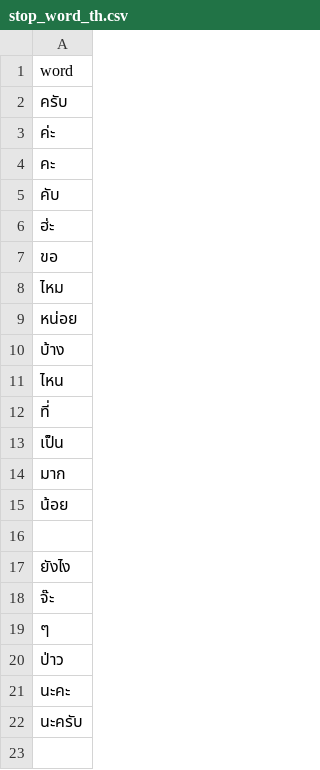
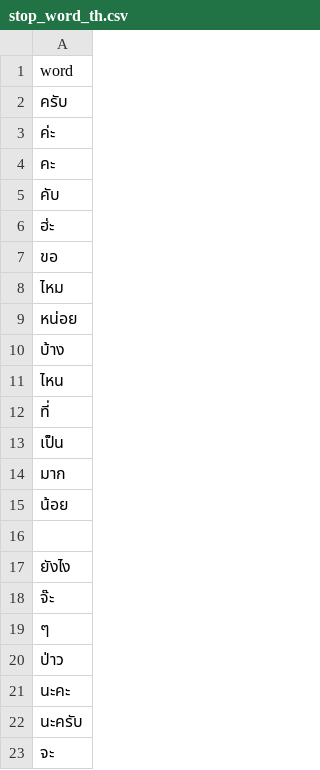
Before and after one commit to Nutthaphol/ComSci-Project, a CSV file: function/stop_word_th.csv, drawn as a sheet; the diff names each change by its address in the sheet, - before the commit and + after, or states it on an @@ line.

```diff
--- a/function/stop_word_th.csv
+++ b/function/stop_word_th.csv
+row 23: จะ
```
Also changed, not shown: 3 other files.
